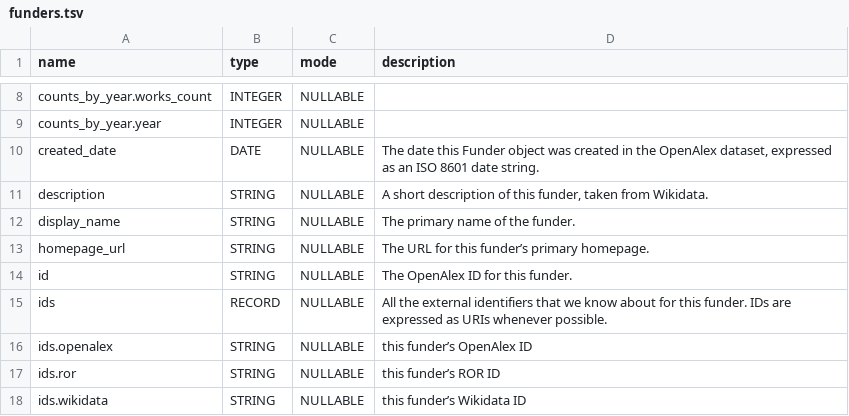
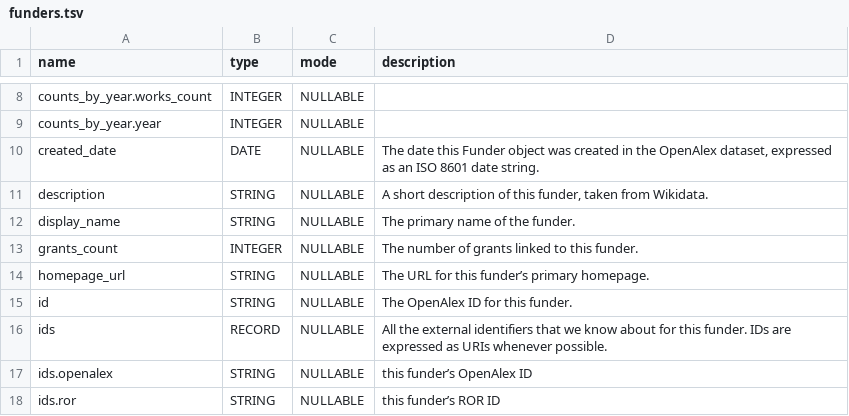
Before and after one commit to Loreb92/openalex_to_gbq, a TSV file: proj/schemas_tsv/funders.tsv, drawn as a sheet; only a part is shown, gaps mark what is left out; the shorter side is filled out with more unchanged rows.

Commit message:
update schema funders

```diff
--- a/proj/schemas_tsv/funders.tsv
+++ b/proj/schemas_tsv/funders.tsv
@@ -12,2 +12,3 @@ description	STRING	NULLABLE	A short description of this funder, taken from Wikid
 display_name	STRING	NULLABLE	The primary name of the funder.
+grants_count	INTEGER	NULLABLE	The number of grants linked to this funder.
 homepage_url	STRING	NULLABLE	The URL for this funder’s primary homepage.
```
Also changed, not shown: 1 other file.
